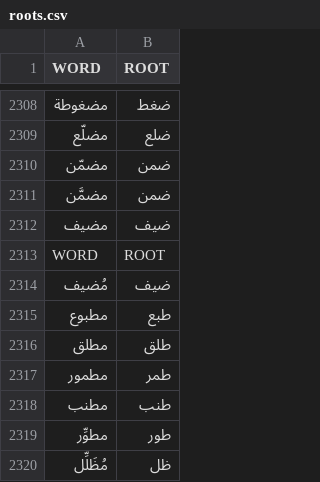
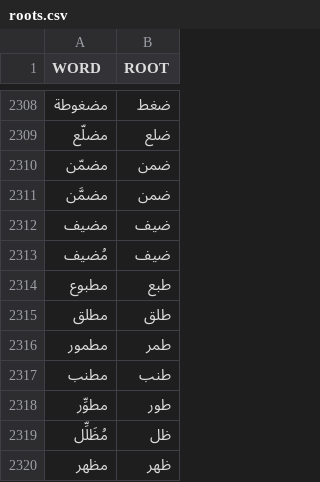
Before and after one commit to tb0yd/rootfinder, a CSV file: roots.csv, drawn as a sheet; only a part is shown, gaps mark what is left out; the shorter side is filled out with more unchanged rows; the diff names each change by its address in the sheet, - before the commit and + after, or states it on an @@ line.

```diff
--- a/roots.csv
+++ b/roots.csv
-row 2313: WORD | ROOT
```
Also changed, not shown: 12 other files.
